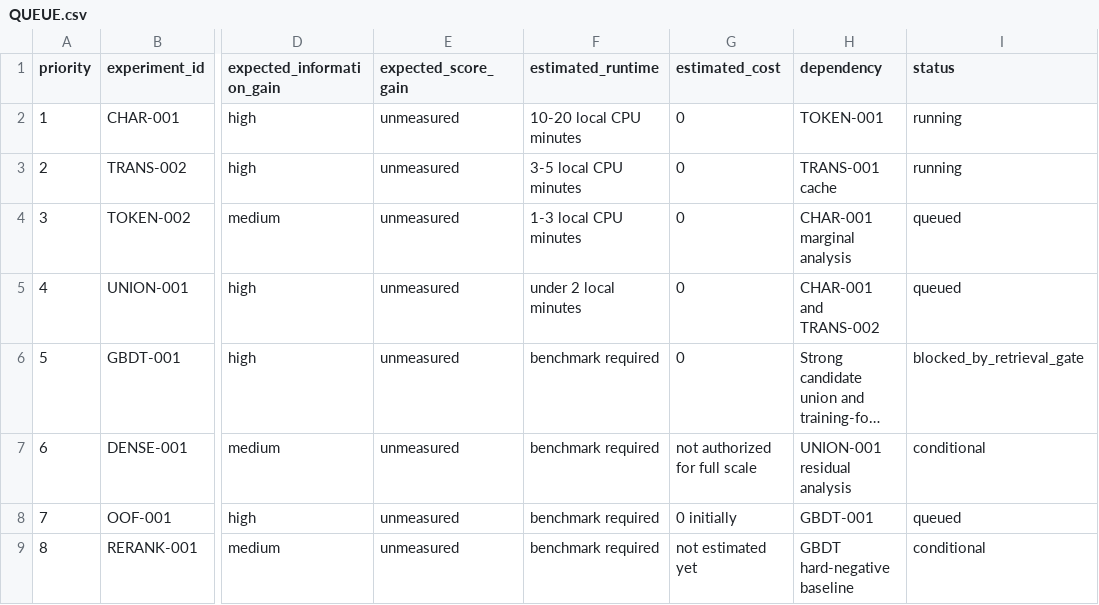
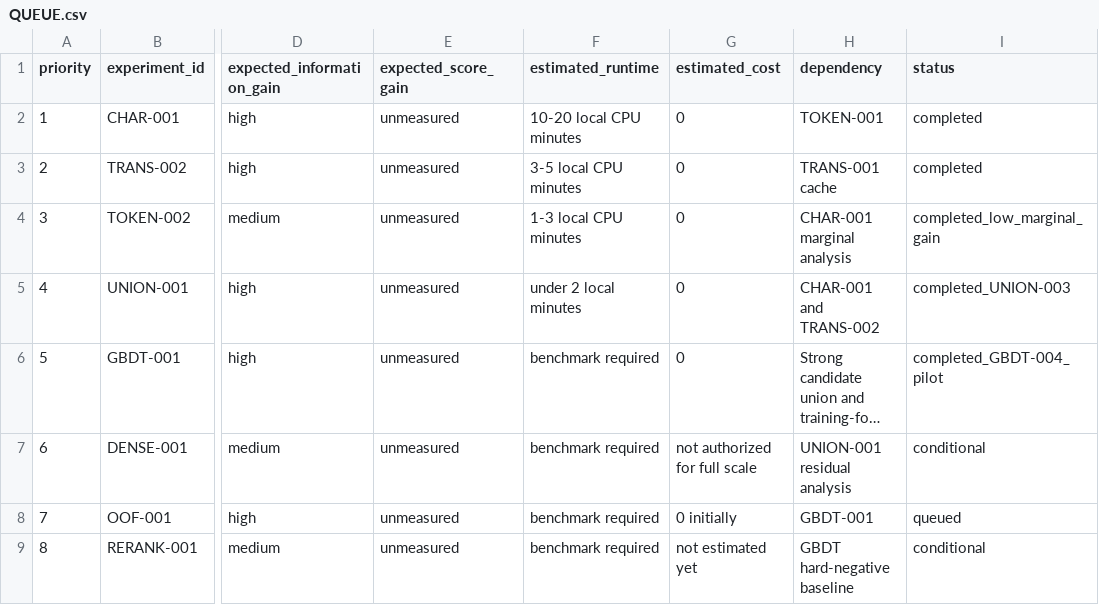
Before and after one commit to Eartherai/Amazon-ML, a CSV file: experiments/QUEUE.csv, drawn as a sheet; only a part is shown, gaps mark what is left out; long unchanged cells end in …; the diff names each change by its address in the sheet, - before the commit and + after, or states it on an @@ line.

```diff
--- a/experiments/QUEUE.csv
+++ b/experiments/QUEUE.csv
-I2:I3 (status): running
+I2:I3 (status): completed
-I4 (status): queued
+I4 (status): completed_low_marginal_gain
-I5 (status): queued
+I5 (status): completed_UNION-003
-I6 (status): blocked_by_retrieval_gate
+I6 (status): completed_GBDT-004_pilot
```
Also changed, not shown: EXPERIMENTS.csv, 2 other files.
